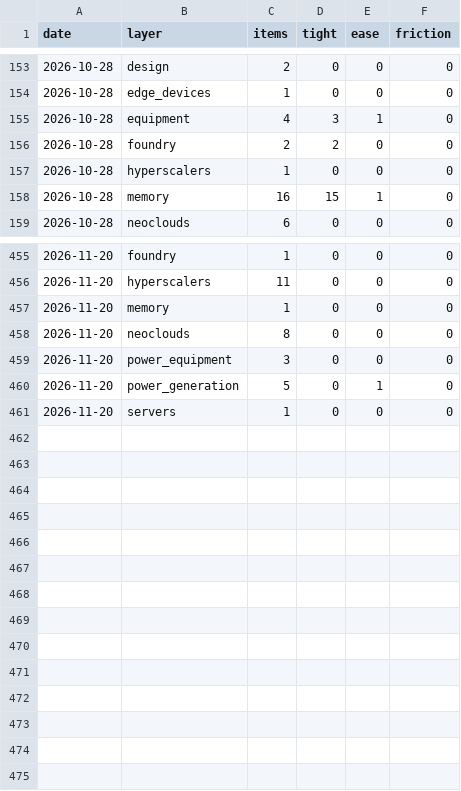
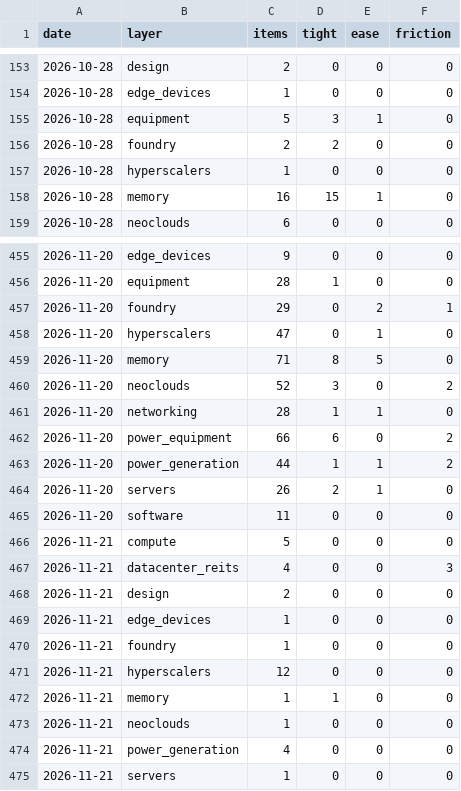
Before and after one commit to RoeyOkanin/ai-tracker, a CSV file: data/news/layer_signals.csv, drawn as a sheet; only a part is shown, gaps mark what is left out; the diff covers the shown part only.

```diff
--- a/data/news/layer_signals.csv
+++ b/data/news/layer_signals.csv
@@ -154,3 +154,3 @@ date,layer,items,tight,ease,friction
 2026-10-28,edge_devices,1,0,0,0
-2026-10-28,equipment,4,3,1,0
+2026-10-28,equipment,5,3,1,0
 2026-10-28,foundry,2,2,0,0
@@ -455,7 +455,21 @@ date,layer,items,tight,ease,friction
-2026-11-20,foundry,1,0,0,0
-2026-11-20,hyperscalers,11,0,0,0
-2026-11-20,memory,1,0,0,0
-2026-11-20,neoclouds,8,0,0,0
-2026-11-20,power_equipment,3,0,0,0
-2026-11-20,power_generation,5,0,1,0
-2026-11-20,servers,1,0,0,0
+2026-11-20,edge_devices,9,0,0,0
+2026-11-20,equipment,28,1,0,0
+2026-11-20,foundry,29,0,2,1
+2026-11-20,hyperscalers,47,0,1,0
+2026-11-20,memory,71,8,5,0
+2026-11-20,neoclouds,52,3,0,2
+2026-11-20,networking,28,1,1,0
+2026-11-20,power_equipment,66,6,0,2
+2026-11-20,power_generation,44,1,1,2
+2026-11-20,servers,26,2,1,0
+2026-11-20,software,11,0,0,0
+2026-11-21,compute,5,0,0,0
+2026-11-21,datacenter_reits,4,0,0,3
+2026-11-21,design,2,0,0,0
+2026-11-21,edge_devices,1,0,0,0
+2026-11-21,foundry,1,0,0,0
+2026-11-21,hyperscalers,12,0,0,0
+2026-11-21,memory,1,1,0,0
+2026-11-21,neoclouds,1,0,0,0
+2026-11-21,power_generation,4,0,0,0
+2026-11-21,servers,1,0,0,0
```
Also changed, not shown: 29 edited cells elsewhere in this file, data/decisions_log.csv, data/live_trades.csv, 13 other files.
